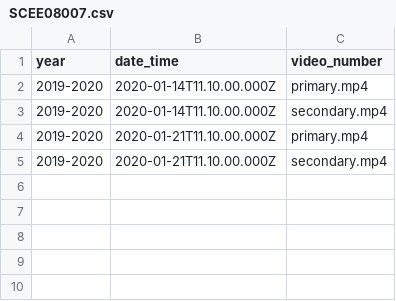
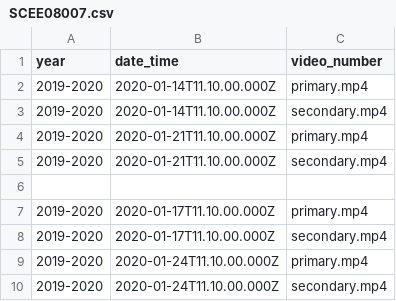
Before and after one commit to theColorfulRainbow/videocapture, a CSV file: Segmentation/Information/Records/SCEE08007.csv, drawn as a sheet; the diff names each change by its address in the sheet, - before the commit and + after, or states it on an @@ line.

```diff
--- a/Segmentation/Information/Records/SCEE08007.csv
+++ b/Segmentation/Information/Records/SCEE08007.csv
+row 6: (empty)
+row 7: 2019-2020 | 2020-01-17T11.10.00.000Z | primary.mp4
+row 8: 2019-2020 | 2020-01-17T11.10.00.000Z | secondary.mp4
+row 9: 2019-2020 | 2020-01-24T11.10.00.000Z | primary.mp4
+row 10: 2019-2020 | 2020-01-24T11.10.00.000Z | secondary.mp4
```
Also changed, not shown: 30 other files.
